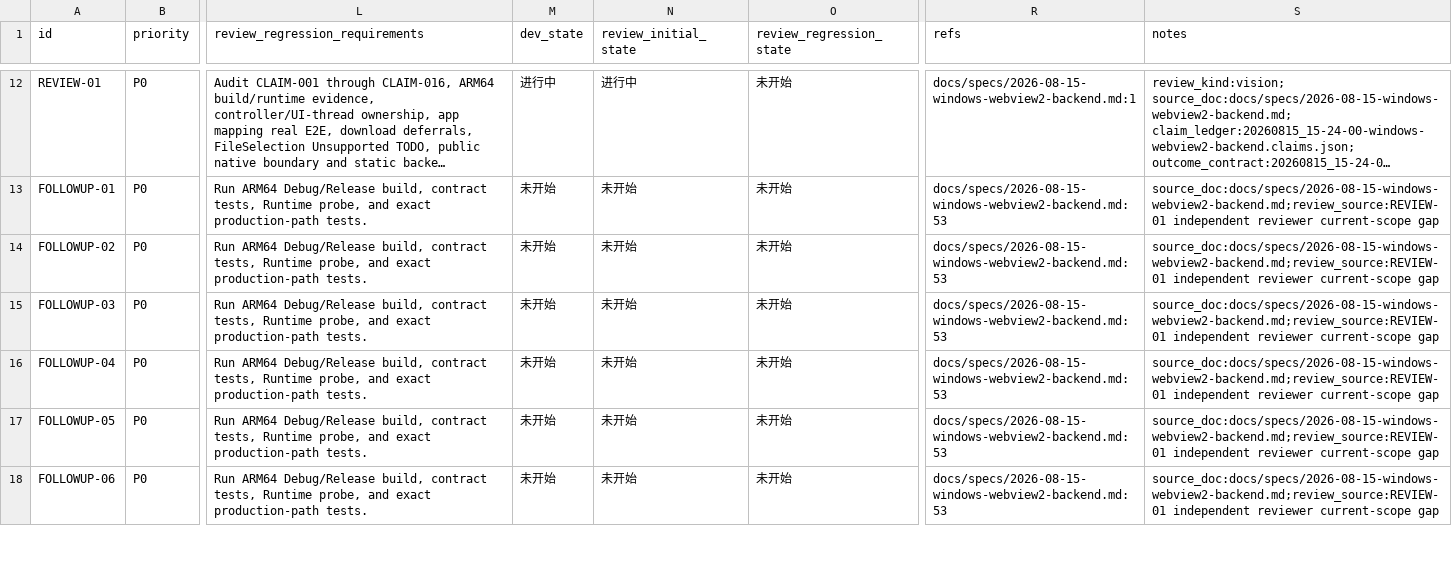
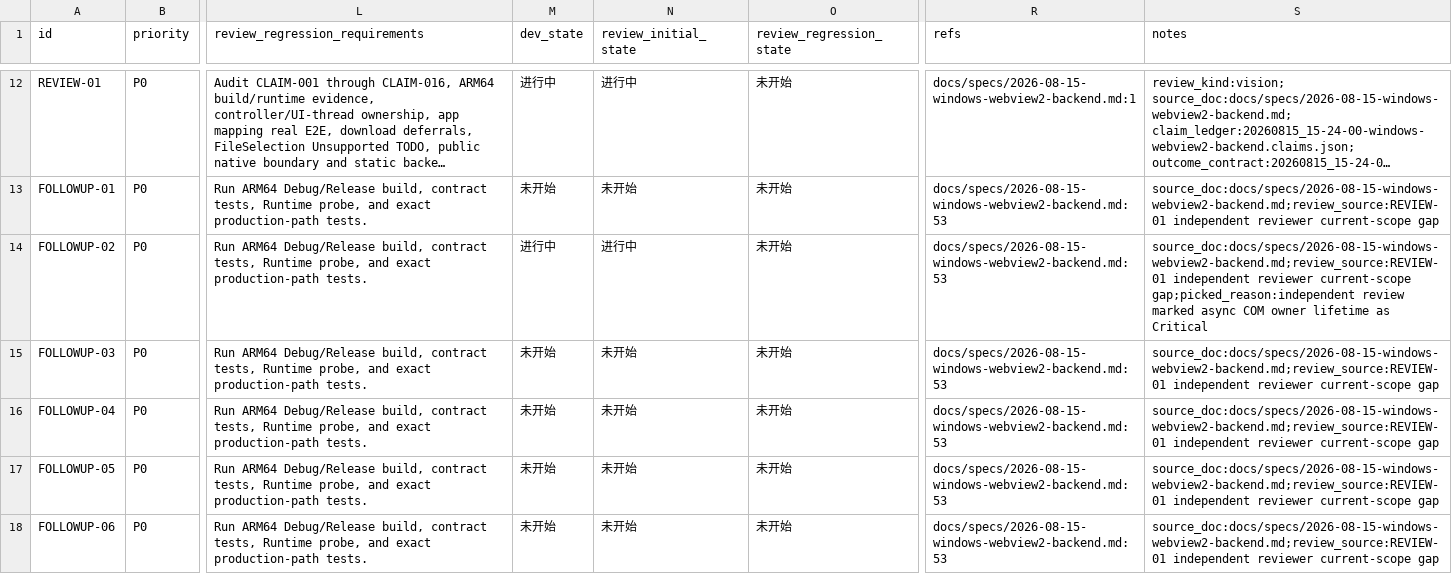
Before and after one commit to awsl12581/qt5-webview2, a CSV file: issues/20260815_15-24-00-windows-webview2-backend/20260815_15-24-00-windows-webview2-backend.csv, drawn as a sheet; only a part is shown, gaps mark what is left out; long unchanged cells end in …; the diff names each change by its address in the sheet, - before the commit and + after, or states it on an @@ line.

Commit message:
🔒 fix(windows): guard session async COM lifetime
Why: independent review found environment callbacks could outlive the session and close released WebView2 before token removal.\nWhy this works: environment completion locks a weak async state, COM apartment ownership is tracked exactly, and close removes event handlers before releasing controller objects.\nRemaining: migrate controller completion away from the view Impl raw pointer before FOLLOWUP-02 closes.

```diff
--- a/issues/20260815_15-24-00-windows-webview2-backend/20260815_15-24-00-windows-webview2-backend.csv
+++ b/issues/20260815_15-24-00-windows-webview2-backend/20260815_15-24-00-windows-webview2-backend.csv
-M14 (dev_state): 未开始
+M14 (dev_state): 进行中
-N14 (review_initial_state): 未开始
+N14 (review_initial_state): 进行中
-S14 (notes): …reviewer current-scope gap
+S14 (notes): …reviewer current-scope gap;picked_reason:independent review marked async COM owner lifetime as Critical
```
Also changed, not shown: 2 other files.
